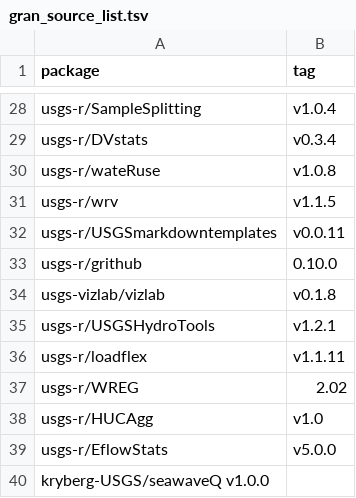
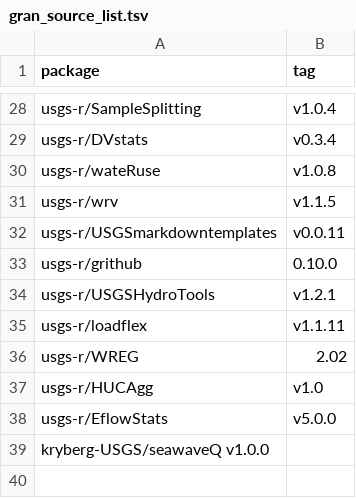
Before and after one commit to USGS-R/grantools, a TSV file: inst/gran_source_list.tsv, drawn as a sheet; only a part is shown, gaps mark what is left out.

Commit message:
Remove vizlab

```diff
--- a/inst/gran_source_list.tsv
+++ b/inst/gran_source_list.tsv
@@ -33,3 +33,2 @@ usgs-r/USGSmarkdowntemplates	v0.0.11
 usgs-r/grithub	0.10.0
-usgs-vizlab/vizlab	v0.1.8
 usgs-r/USGSHydroTools	v1.2.1
```
